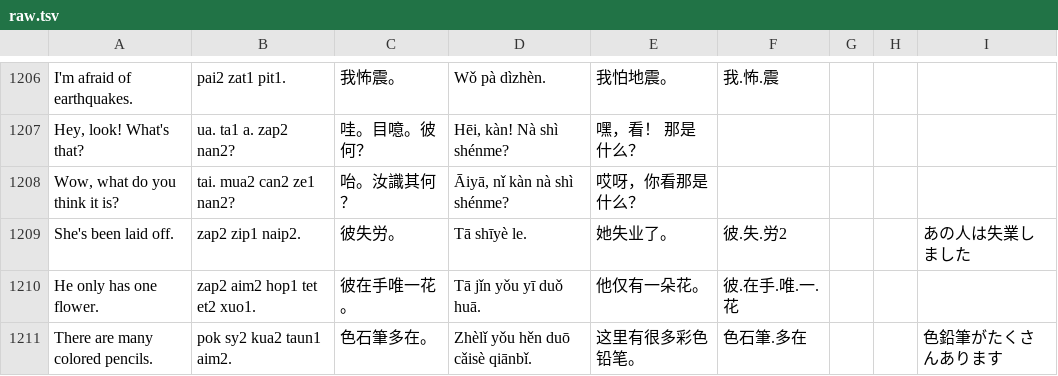
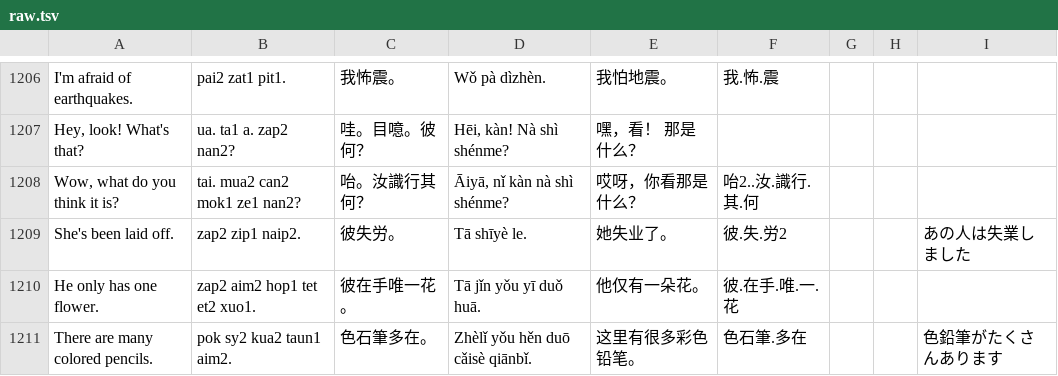
Before and after one commit to jurliyuuri/spoonfed_pekzep, a TSV file: docs/raw.tsv, drawn as a sheet; only a part is shown, gaps mark what is left out.

```diff
--- a/docs/raw.tsv
+++ b/docs/raw.tsv
@@ -1207,3 +1207,3 @@ I'm afraid of earthquakes.	pai2 zat1 pit1.	我怖震。	Wǒ pà dìzhèn.	我怕
 Hey, look! What's that?	ua. ta1 a. zap2 nan2?	哇。目噫。彼何？	Hēi, kàn! Nà shì shénme?	嘿，看！ 那是什么？ 				
-Wow, what do you think it is?	tai. mua2 can2 ze1 nan2?	咍。汝識其何？	Āiyā, nǐ kàn nà shì shénme?	哎呀，你看那是什么？				
+Wow, what do you think it is?	tai. mua2 can2 mok1 ze1 nan2?	咍。汝識行其何？	Āiyā, nǐ kàn nà shì shénme?	哎呀，你看那是什么？	咍2..汝.識行.其.何			
 She's been laid off.	zap2 zip1 naip2.	彼失労。	Tā shīyè le.	她失业了。	彼.失.労2			あの人は失業しました
```
Also changed, not shown: raw/Spoonfed Pekzep - 語彙整理（超草案）.tsv, 16 other files.
